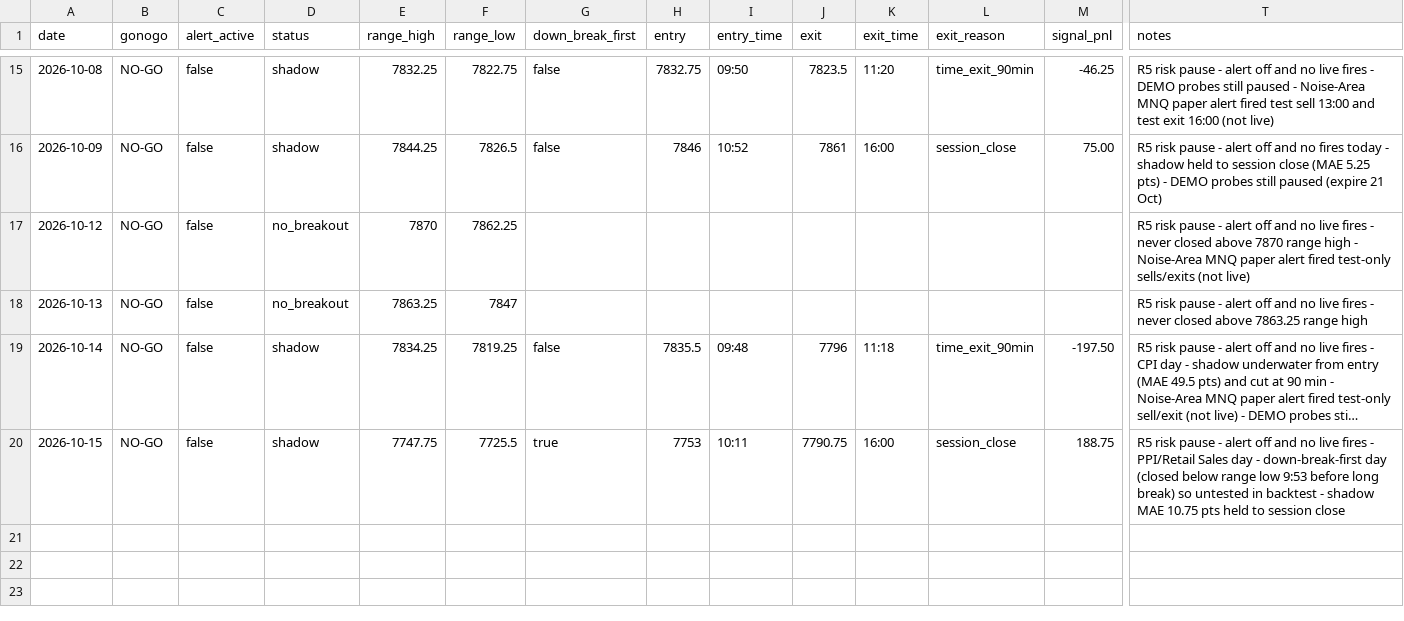
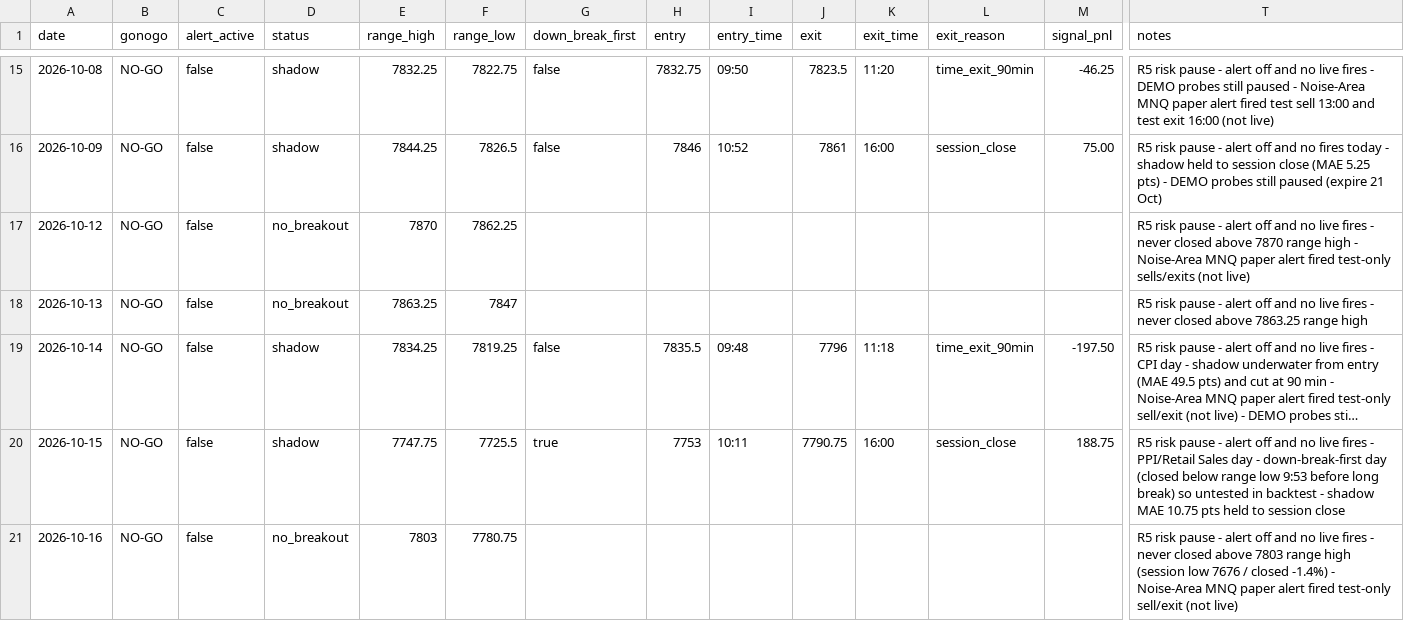
Before and after one commit to tosodo/QuantC, a CSV file: research/orb_breakout/ops/journal.csv, drawn as a sheet; only a part is shown, gaps mark what is left out; long unchanged cells end in …; rows hold the shown columns only; the diff names each change by its address in the sheet, - before the commit and + after, or states it on an @@ line.

```diff
--- a/research/orb_breakout/ops/journal.csv
+++ b/research/orb_breakout/ops/journal.csv
+row 21: 2026-10-16 | NO-GO | false | no_breakout | 7803 | 7780.75 |  |  |  |  |  |  |  | R5 risk pause - alert off and no live fires - never closed above 7803 range high (session low 7676 / closed -1.4%) - Noise-Area MNQ paper alert fired test-only sell/exit (not live)
```
